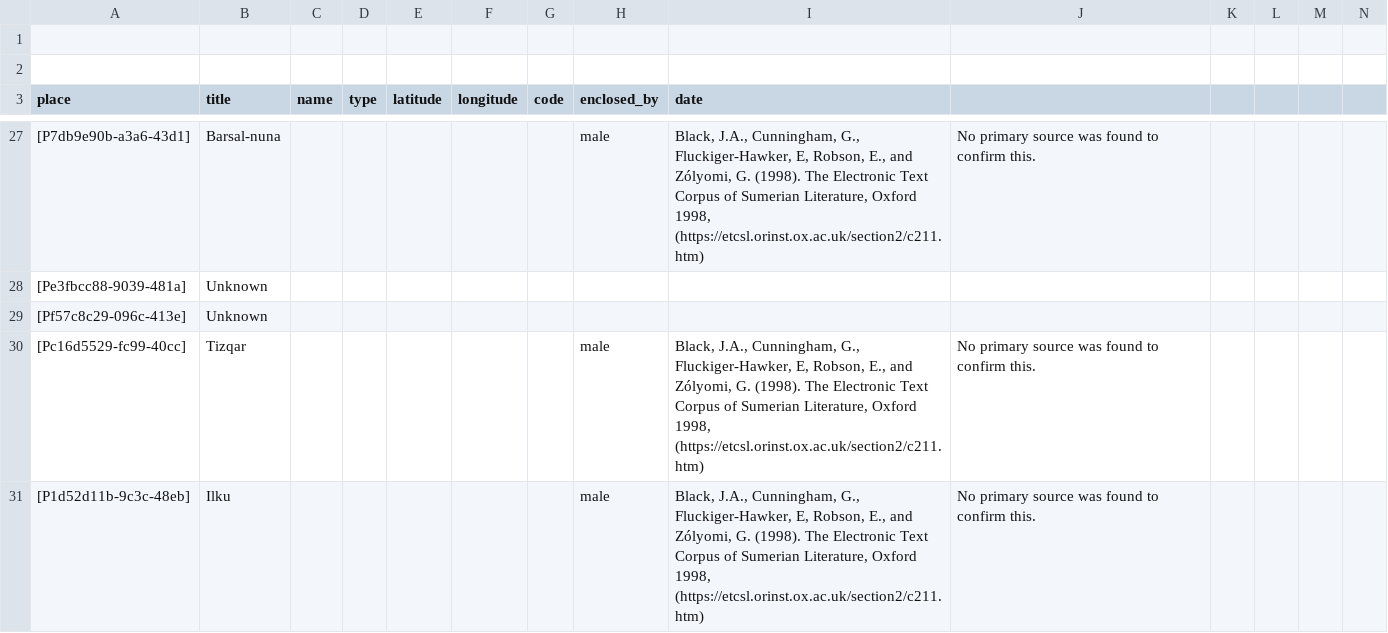
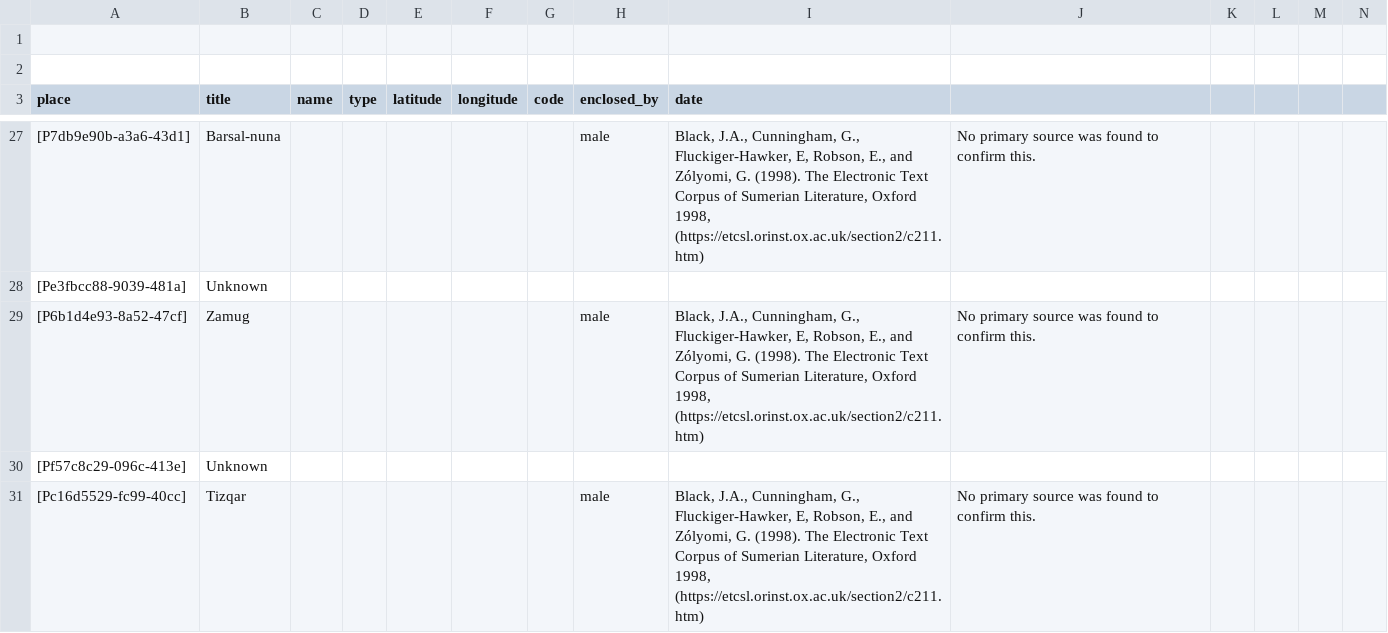
Before and after one commit to historytracers/historytracers, a CSV file: csv/3b7f79c2-f6f0-4e8a-b233-8170d34cf4f0_en-US.csv, drawn as a sheet; only a part is shown, gaps mark what is left out; the shorter side is filled out with more unchanged rows; rows hold the shown columns only; the diff covers the shown part only; the diff names each change by its address in the sheet, - before the commit and + after, or states it on an @@ line.

Commit message:
family_grammar6: Improve grammar (Sumerian - Kish)

```diff
--- a/csv/3b7f79c2-f6f0-4e8a-b233-8170d34cf4f0_en-US.csv
+++ b/csv/3b7f79c2-f6f0-4e8a-b233-8170d34cf4f0_en-US.csv
+row 29: [P6b1d4e93-8a52-47cf] | Zamug |  |  |  |  |  | male | Black, J.A., Cunningham, G., Fluckiger-Hawker, E, Robson, E., and Zólyomi, G. (1998). The Electronic Text Corpus of Sumerian Literature, Oxford 1998, (https://etcsl.orinst.ox.ac.uk/section2/c211.htm) | No primary source was found to confirm this.
```
Also changed, not shown: 2 edited cells elsewhere in this file, csv/3b7f79c2-f6f0-4e8a-b233-8170d34cf4f0_es-ES.csv, csv/3b7f79c2-f6f0-4e8a-b233-8170d34cf4f0_pt-BR.csv, 13 other files.
